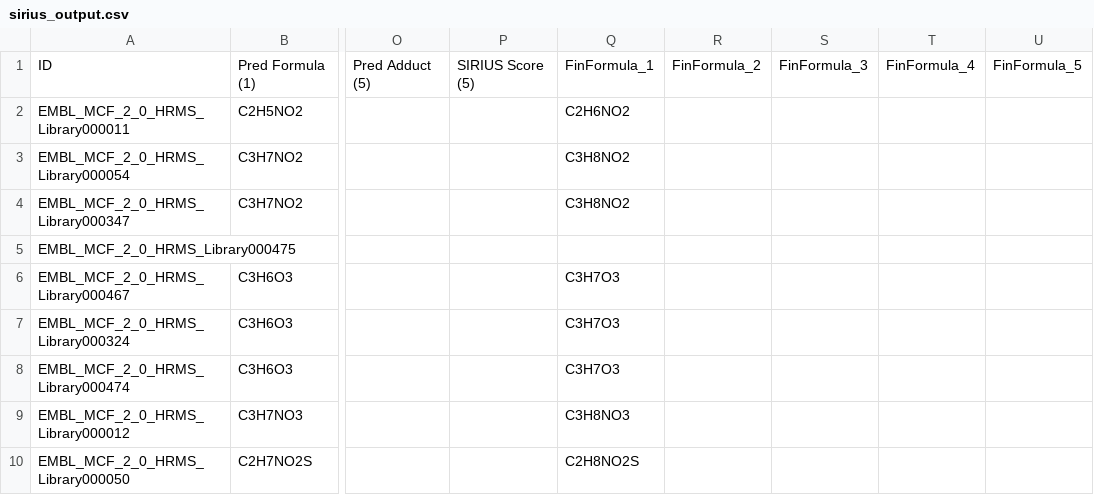
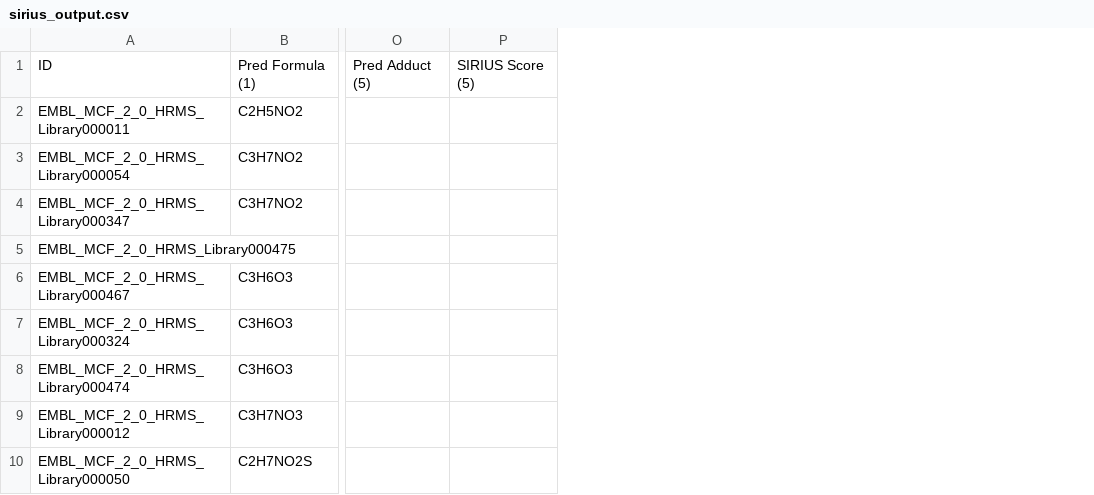
Before and after one commit to JosieHong/FIDDLE, a CSV file: demo/sirius_output.csv, drawn as a sheet; only a part is shown, gaps mark what is left out; the diff names each change by its address in the sheet, - before the commit and + after, or states it on an @@ line.

Commit message:
correct demo

```diff
--- a/demo/sirius_output.csv
+++ b/demo/sirius_output.csv
-column Q, rows 1-10: FinFormula_1 | C2H6NO2 | C3H8NO2 | C3H8NO2 |  | C3H7O3 | C3H7O3 | C3H7O3 | C3H8NO3 | C2H8NO2S
-column R, row 1: FinFormula_2
-column S, row 1: FinFormula_3
-column T, row 1: FinFormula_4
-column U, row 1: FinFormula_5
```
Also changed, not shown: demo/buddy_output.csv.
